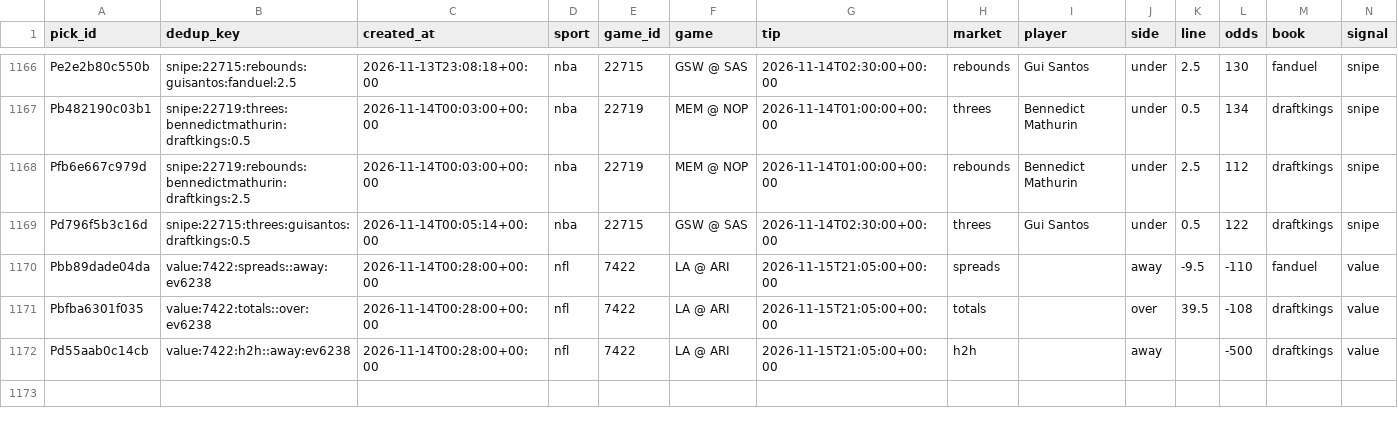
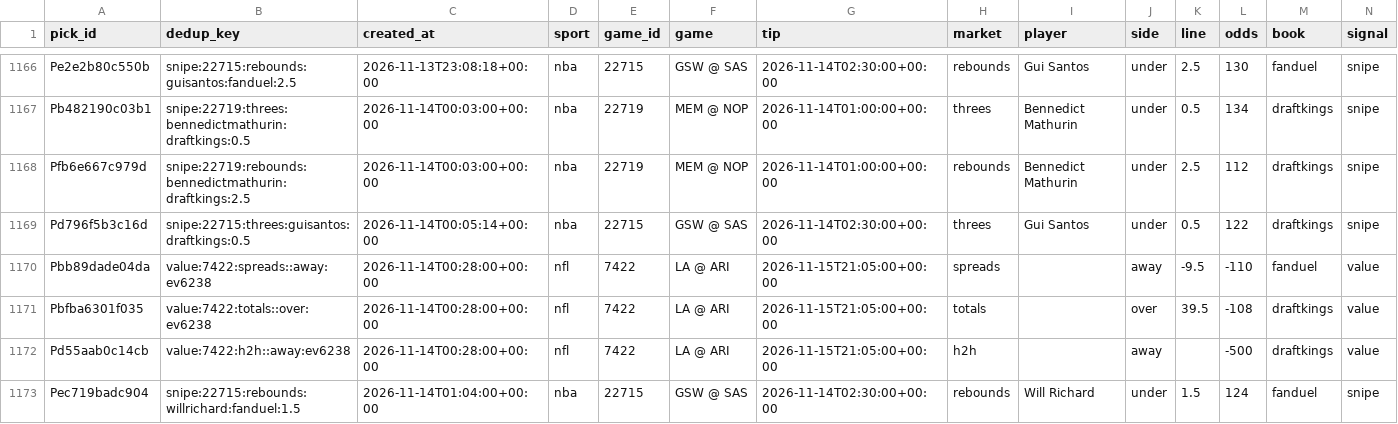
Before and after one commit to PirateKingInc/test-m11, a CSV file: ledger/picks.csv, drawn as a sheet; only a part is shown, gaps mark what is left out; rows hold the shown columns only; the diff names each change by its address in the sheet, - before the commit and + after, or states it on an @@ line.

```diff
--- a/ledger/picks.csv
+++ b/ledger/picks.csv
+row 1173: Pec719badc904 | snipe:22715:rebounds:willrichard:fanduel:1.5 | 2026-11-14T01:04:00+00:00 | nba | 22715 | GSW @ SAS | 2026-11-14T02:30:00+00:00 | rebounds | Will Richard | under | 1.5 | 124 | fanduel | snipe
```
Also changed, not shown: ledger/annotations.csv, ledger/labels.csv, 2 other files.
